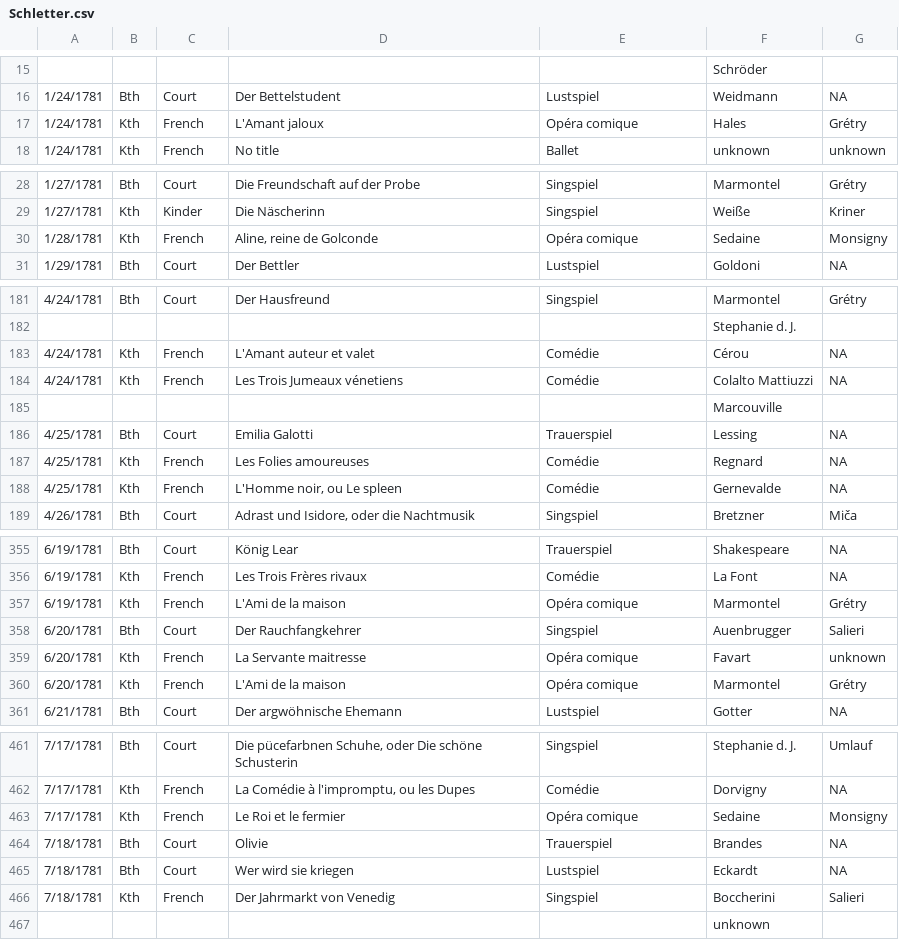
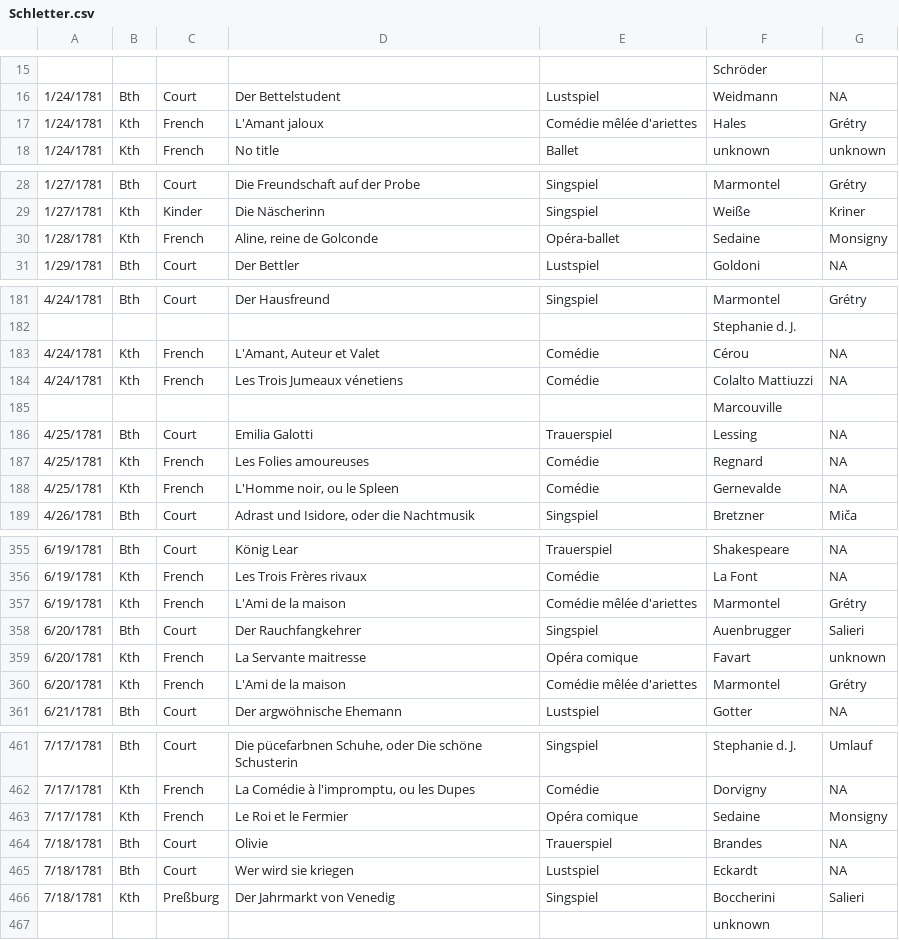
Before and after one commit to dexedge/schletter, a CSV file: Schletter.csv, drawn as a sheet; only a part is shown, gaps mark what is left out; the diff covers the shown part only.

```diff
--- a/Schletter.csv
+++ b/Schletter.csv
@@ -16,3 +16,3 @@
 "1/24/1781","Bth","Court","Der Bettelstudent","Lustspiel","Weidmann","NA"
-"1/24/1781","Kth","French","L'Amant jaloux","Opéra comique","Hales","Grétry"
+"1/24/1781","Kth","French","L'Amant jaloux","Comédie mêlée d'ariettes","Hales","Grétry"
 "1/24/1781","Kth","French","No title","Ballet","unknown","unknown"
@@ -29,3 +29,3 @@
 "1/27/1781","Kth","Kinder","Die Näscherinn","Singspiel","Weiße","Kriner"
-"1/28/1781","Kth","French","Aline, reine de Golconde","Opéra comique","Sedaine","Monsigny"
+"1/28/1781","Kth","French","Aline, reine de Golconde","Opéra-ballet","Sedaine","Monsigny"
 "1/29/1781","Bth","Court","Der Bettler","Lustspiel","Goldoni","NA"
@@ -182,3 +182,3 @@
 "","","","",,"Stephanie d. J.",
-"4/24/1781","Kth","French","L'Amant auteur et valet","Comédie","Cérou","NA"
+"4/24/1781","Kth","French","L'Amant, Auteur et Valet","Comédie","Cérou","NA"
 "4/24/1781","Kth","French","Les Trois Jumeaux vénetiens","Comédie","Colalto Mattiuzzi","NA"
@@ -187,3 +187,3 @@
 "4/25/1781","Kth","French","Les Folies amoureuses","Comédie","Regnard","NA"
-"4/25/1781","Kth","French","L'Homme noir, ou Le spleen","Comédie","Gernevalde","NA"
+"4/25/1781","Kth","French","L'Homme noir, ou le Spleen","Comédie","Gernevalde","NA"
 "4/26/1781","Bth","Court","Adrast und Isidore, oder die Nachtmusik","Singspiel","Bretzner","Miča"
@@ -356,6 +356,6 @@
 "6/19/1781","Kth","French","Les Trois Frères rivaux","Comédie","La Font","NA"
-"6/19/1781","Kth","French","L'Ami de la maison","Opéra comique","Marmontel","Grétry"
+"6/19/1781","Kth","French","L'Ami de la maison","Comédie mêlée d'ariettes","Marmontel","Grétry"
 "6/20/1781","Bth","Court","Der Rauchfangkehrer","Singspiel","Auenbrugger","Salieri"
 "6/20/1781","Kth","French","La Servante maitresse","Opéra comique","Favart","unknown"
-"6/20/1781","Kth","French","L'Ami de la maison","Opéra comique","Marmontel","Grétry"
+"6/20/1781","Kth","French","L'Ami de la maison","Comédie mêlée d'ariettes","Marmontel","Grétry"
 "6/21/1781","Bth","Court","Der argwöhnische Ehemann","Lustspiel","Gotter","NA"
@@ -462,6 +462,6 @@
 "7/17/1781","Kth","French","La Comédie à l'impromptu, ou les Dupes","Comédie","Dorvigny","NA"
-"7/17/1781","Kth","French","Le Roi et le fermier","Opéra comique","Sedaine","Monsigny"
+"7/17/1781","Kth","French","Le Roi et le Fermier","Opéra comique","Sedaine","Monsigny"
 "7/18/1781","Bth","Court","Olivie","Trauerspiel","Brandes","NA"
 "7/18/1781","Bth","Court","Wer wird sie kriegen","Lustspiel","Eckardt","NA"
-"7/18/1781","Kth","French","Der Jahrmarkt von Venedig","Singspiel","Boccherini","Salieri"
+"7/18/1781","Kth","Preßburg","Der Jahrmarkt von Venedig","Singspiel","Boccherini","Salieri"
 "","","","",,"unknown",
```
Also changed, not shown: 20 edited cells elsewhere in this file, 1 other file.
